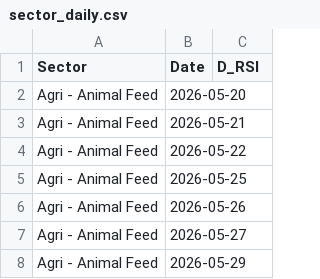
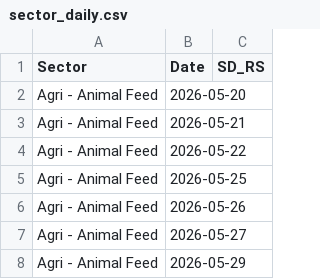
Before and after one commit to aypaninv/market-dashboard, a CSV file: nse_data/sector_daily.csv, drawn as a sheet; only a part is shown.

```diff
--- a/nse_data/sector_daily.csv
+++ b/nse_data/sector_daily.csv
@@ -1,2 +1,2 @@
-Sector,Date,D_RSI
+Sector,Date,SD_RS
 Agri - Animal Feed,2026-05-20,
```
Also changed, not shown: nse_data/sector_monthly.csv, technical_sector_data.csv, 11 other files.
